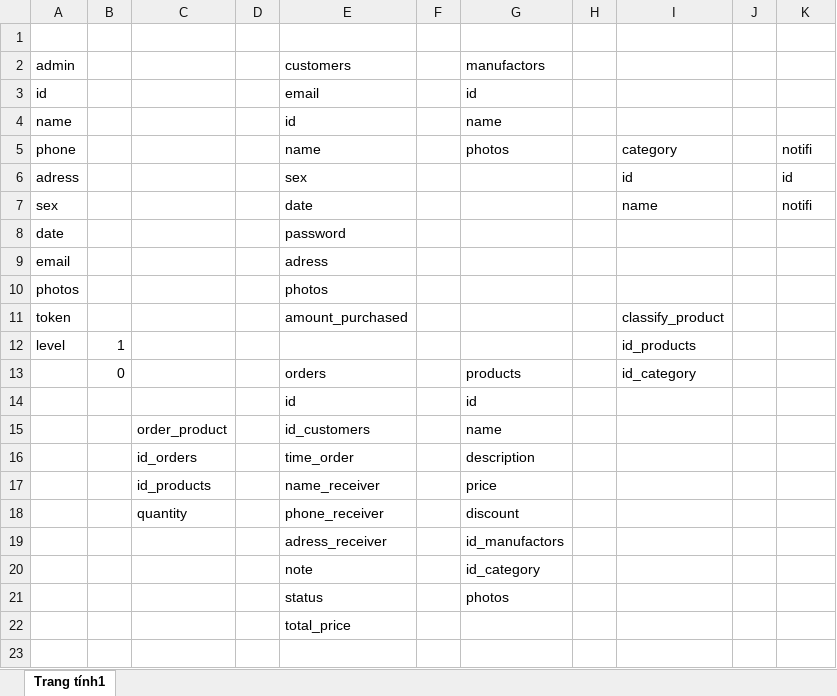
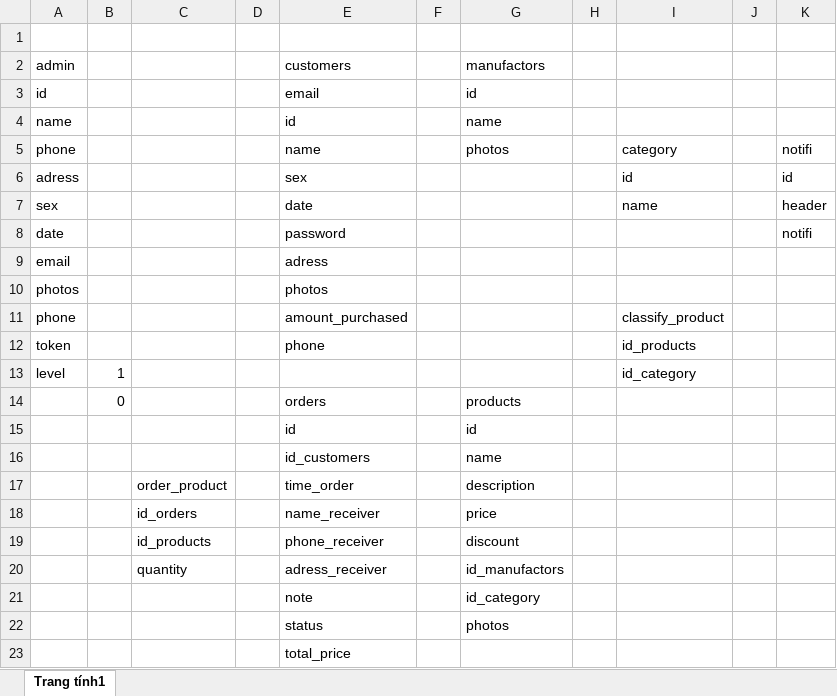
Before and after one commit to ntd1683/project, an Excel workbook: document/Bán hàng.xlsx, sheet Trang tính1, drawn as a sheet; values as stored, in another font and other column widths than the file's, no borders; addresses are those after the commit; the diff names each change by its address in the sheet, - before the commit and + after, or states it on an @@ line.

Commit message:
Update bán hàng

```diff
--- a/document/Bán hàng.xlsx (sheet Trang tính1)
+++ b/document/Bán hàng.xlsx (sheet Trang tính1)
-K7: notifi
+K7: header
-K8: (empty)
+K8: notifi
-A11: token
+A11: phone
+row 12: token |  |  |  | phone |  |  |  | id_products
-I13: id_products
+I13: id_category
-I14: id_category
+I14: (empty)
-C16: order_product
+C16: (empty)
-C17: id_orders
+C17: order_product
-C18: id_products
+C18: id_orders
-C19: quantity
+C19: id_products
-C20: (empty)
+C20: quantity
```
Also changed, not shown: 1 other file.
